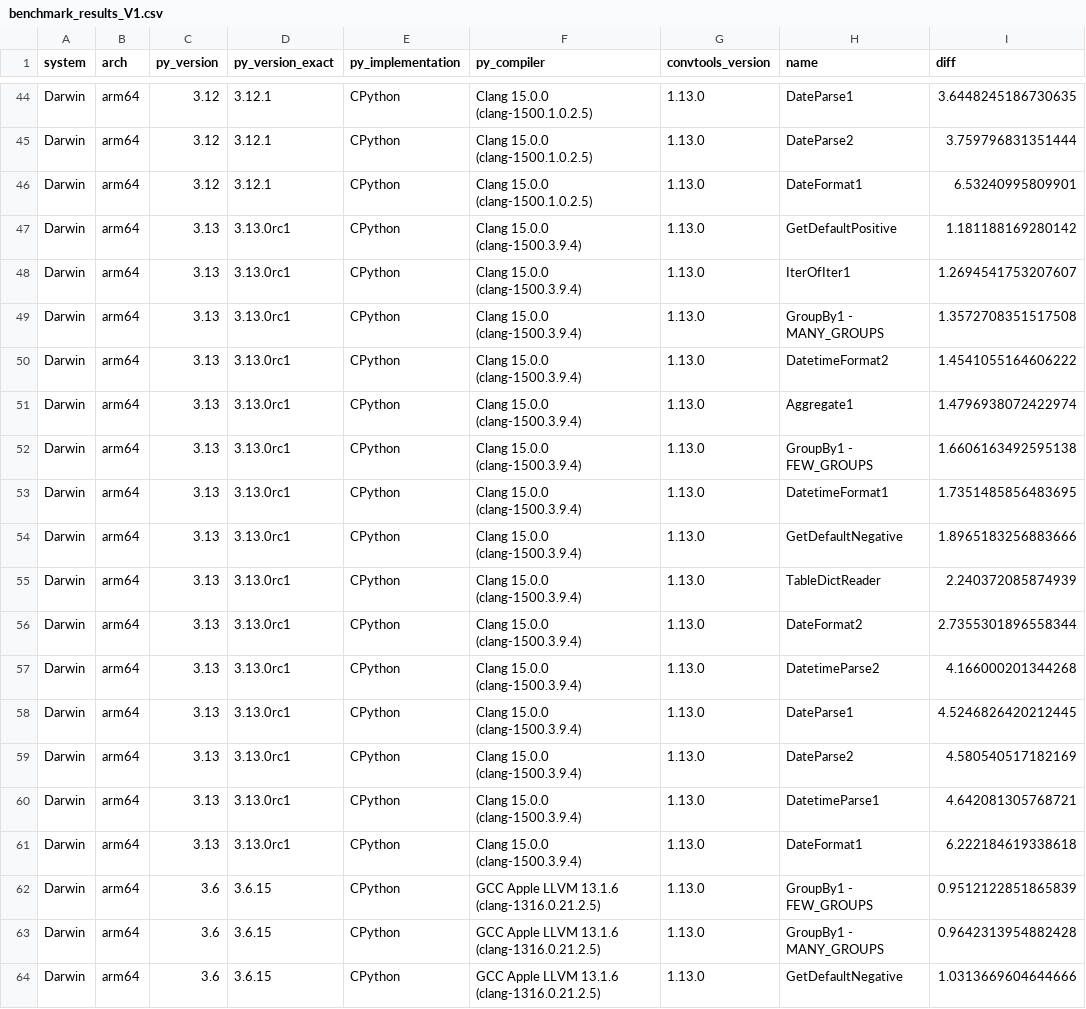
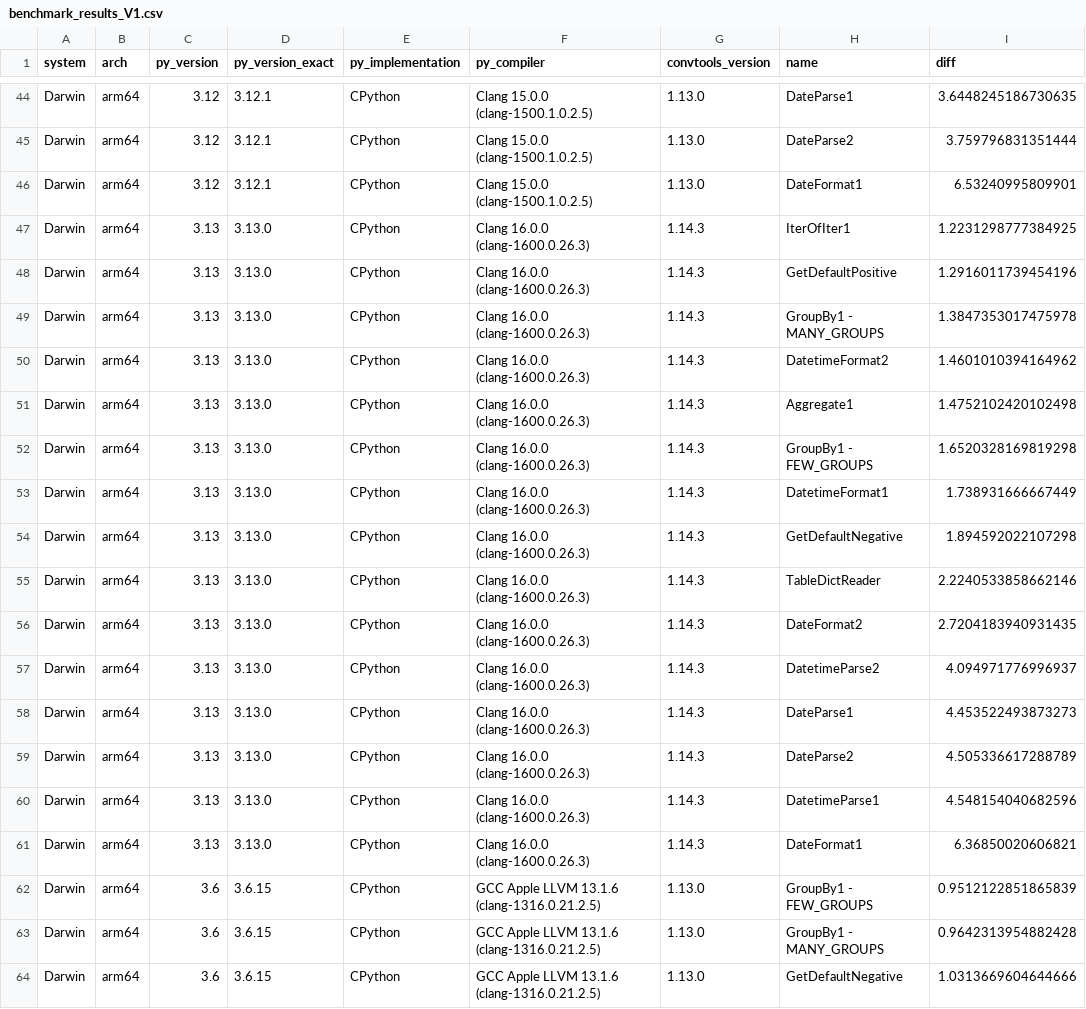
Before and after one commit to westandskif/convtools, a CSV file: benchmarks/benchmark_results_V1.csv, drawn as a sheet; only a part is shown, gaps mark what is left out.

Commit message:
added 3.13 benchmark results

```diff
--- a/benchmarks/benchmark_results_V1.csv
+++ b/benchmarks/benchmark_results_V1.csv
@@ -46,17 +46,17 @@ Darwin,arm64,3.12,3.12.1,CPython,Clang 15.0.0 (clang-1500.1.0.2.5),1.13.0,DatePa
 Darwin,arm64,3.12,3.12.1,CPython,Clang 15.0.0 (clang-1500.1.0.2.5),1.13.0,DateFormat1,6.53240995809901
-Darwin,arm64,3.13,3.13.0rc1,CPython,Clang 15.0.0 (clang-1500.3.9.4),1.13.0,GetDefaultPositive,1.181188169280142
-Darwin,arm64,3.13,3.13.0rc1,CPython,Clang 15.0.0 (clang-1500.3.9.4),1.13.0,IterOfIter1,1.2694541753207607
-Darwin,arm64,3.13,3.13.0rc1,CPython,Clang 15.0.0 (clang-1500.3.9.4),1.13.0,GroupBy1 - MANY_GROUPS,1.3572708351517508
-Darwin,arm64,3.13,3.13.0rc1,CPython,Clang 15.0.0 (clang-1500.3.9.4),1.13.0,DatetimeFormat2,1.4541055164606222
-Darwin,arm64,3.13,3.13.0rc1,CPython,Clang 15.0.0 (clang-1500.3.9.4),1.13.0,Aggregate1,1.4796938072422974
-Darwin,arm64,3.13,3.13.0rc1,CPython,Clang 15.0.0 (clang-1500.3.9.4),1.13.0,GroupBy1 - FEW_GROUPS,1.6606163492595138
-Darwin,arm64,3.13,3.13.0rc1,CPython,Clang 15.0.0 (clang-1500.3.9.4),1.13.0,DatetimeFormat1,1.7351485856483695
-Darwin,arm64,3.13,3.13.0rc1,CPython,Clang 15.0.0 (clang-1500.3.9.4),1.13.0,GetDefaultNegative,1.8965183256883666
-Darwin,arm64,3.13,3.13.0rc1,CPython,Clang 15.0.0 (clang-1500.3.9.4),1.13.0,TableDictReader,2.240372085874939
-Darwin,arm64,3.13,3.13.0rc1,CPython,Clang 15.0.0 (clang-1500.3.9.4),1.13.0,DateFormat2,2.7355301896558344
-Darwin,arm64,3.13,3.13.0rc1,CPython,Clang 15.0.0 (clang-1500.3.9.4),1.13.0,DatetimeParse2,4.166000201344268
-Darwin,arm64,3.13,3.13.0rc1,CPython,Clang 15.0.0 (clang-1500.3.9.4),1.13.0,DateParse1,4.5246826420212445
-Darwin,arm64,3.13,3.13.0rc1,CPython,Clang 15.0.0 (clang-1500.3.9.4),1.13.0,DateParse2,4.580540517182169
-Darwin,arm64,3.13,3.13.0rc1,CPython,Clang 15.0.0 (clang-1500.3.9.4),1.13.0,DatetimeParse1,4.642081305768721
-Darwin,arm64,3.13,3.13.0rc1,CPython,Clang 15.0.0 (clang-1500.3.9.4),1.13.0,DateFormat1,6.222184619338618
+Darwin,arm64,3.13,3.13.0,CPython,Clang 16.0.0 (clang-1600.0.26.3),1.14.3,IterOfIter1,1.2231298777384925
+Darwin,arm64,3.13,3.13.0,CPython,Clang 16.0.0 (clang-1600.0.26.3),1.14.3,GetDefaultPositive,1.2916011739454196
+Darwin,arm64,3.13,3.13.0,CPython,Clang 16.0.0 (clang-1600.0.26.3),1.14.3,GroupBy1 - MANY_GROUPS,1.3847353017475978
+Darwin,arm64,3.13,3.13.0,CPython,Clang 16.0.0 (clang-1600.0.26.3),1.14.3,DatetimeFormat2,1.4601010394164962
+Darwin,arm64,3.13,3.13.0,CPython,Clang 16.0.0 (clang-1600.0.26.3),1.14.3,Aggregate1,1.4752102420102498
+Darwin,arm64,3.13,3.13.0,CPython,Clang 16.0.0 (clang-1600.0.26.3),1.14.3,GroupBy1 - FEW_GROUPS,1.6520328169819298
+Darwin,arm64,3.13,3.13.0,CPython,Clang 16.0.0 (clang-1600.0.26.3),1.14.3,DatetimeFormat1,1.738931666667449
+Darwin,arm64,3.13,3.13.0,CPython,Clang 16.0.0 (clang-1600.0.26.3),1.14.3,GetDefaultNegative,1.894592022107298
+Darwin,arm64,3.13,3.13.0,CPython,Clang 16.0.0 (clang-1600.0.26.3),1.14.3,TableDictReader,2.2240533858662146
+Darwin,arm64,3.13,3.13.0,CPython,Clang 16.0.0 (clang-1600.0.26.3),1.14.3,DateFormat2,2.7204183940931435
+Darwin,arm64,3.13,3.13.0,CPython,Clang 16.0.0 (clang-1600.0.26.3),1.14.3,DatetimeParse2,4.094971776996937
+Darwin,arm64,3.13,3.13.0,CPython,Clang 16.0.0 (clang-1600.0.26.3),1.14.3,DateParse1,4.453522493873273
+Darwin,arm64,3.13,3.13.0,CPython,Clang 16.0.0 (clang-1600.0.26.3),1.14.3,DateParse2,4.505336617288789
+Darwin,arm64,3.13,3.13.0,CPython,Clang 16.0.0 (clang-1600.0.26.3),1.14.3,DatetimeParse1,4.548154040682596
+Darwin,arm64,3.13,3.13.0,CPython,Clang 16.0.0 (clang-1600.0.26.3),1.14.3,DateFormat1,6.36850020606821
 Darwin,arm64,3.6,3.6.15,CPython,GCC Apple LLVM 13.1.6 (clang-1316.0.21.2.5),1.13.0,GroupBy1 - FEW_GROUPS,0.9512122851865839
```
Also changed, not shown: 1 other file.
